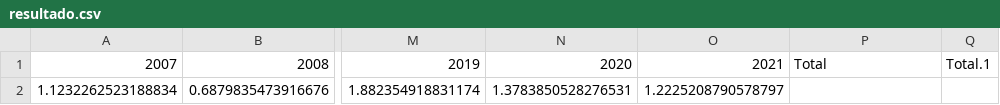
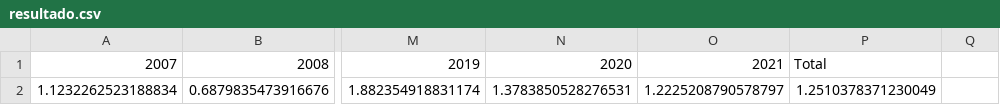
Before and after one commit to PauloOrtiz/Fiap_Tech_challenge_1, a CSV file: src/data/resultado.csv, drawn as a sheet; only a part is shown, gaps mark what is left out; the diff names each change by its address in the sheet, - before the commit and + after, or states it on an @@ line.

```diff
--- a/src/data/resultado.csv
+++ b/src/data/resultado.csv
-Q1: Total.1
+Q1: (empty)
-P2: (empty)
+P2: 1.2510378371230049
```
Also changed, not shown: src/data/valores.csv, src/data/volume.csv, 3 other files.
